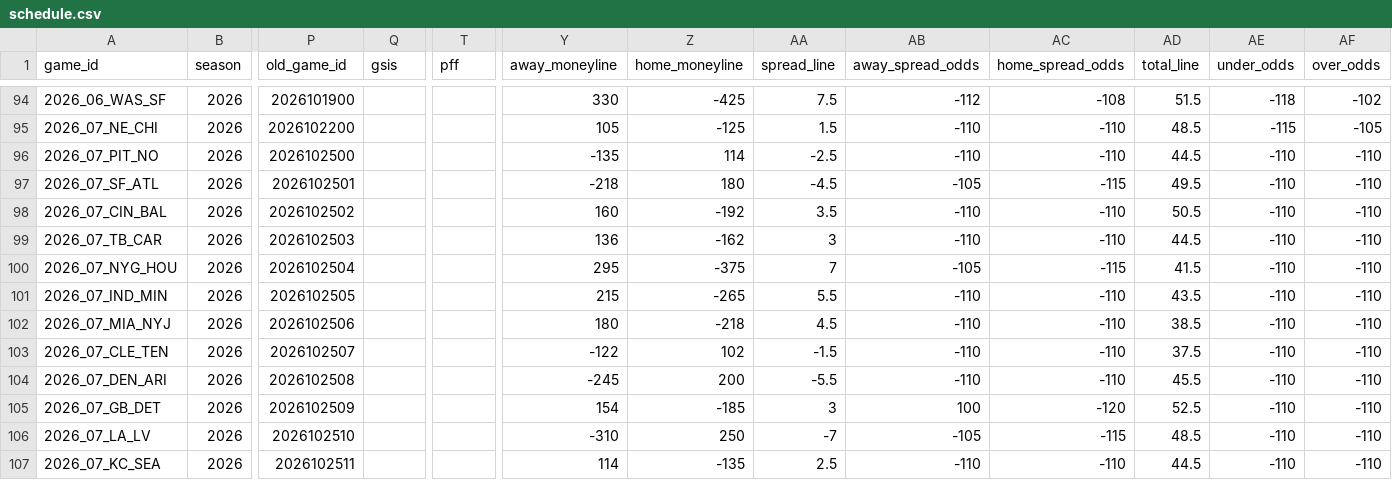
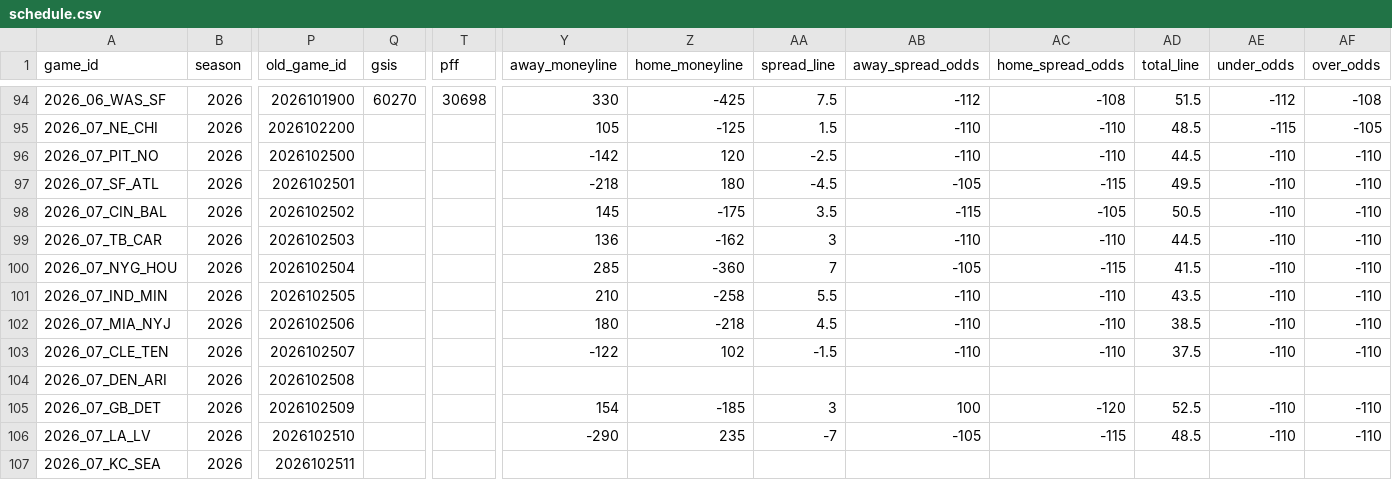
Before and after one commit to jlwin1995-alt/Bball, a CSV file: football/data/raw/schedule.csv, drawn as a sheet; only a part is shown, gaps mark what is left out; the diff covers the shown part only; the diff names each change by its address in the sheet, - before the commit and + after, or states it on an @@ line.

```diff
--- a/football/data/raw/schedule.csv
+++ b/football/data/raw/schedule.csv
-Q94 (gsis): (empty)
+Q94 (gsis): 60270
-T94 (pff): (empty)
+T94 (pff): 30698
-AE94 (under_odds): -118
+AE94 (under_odds): -112
-AF94 (over_odds): -102
+AF94 (over_odds): -108
-Y96 (away_moneyline): -135
+Y96 (away_moneyline): -142
-Z96 (home_moneyline): 114
+Z96 (home_moneyline): 120
-Y98 (away_moneyline): 160
+Y98 (away_moneyline): 145
-Z98 (home_moneyline): -192
+Z98 (home_moneyline): -175
-AB98 (away_spread_odds): -110
+AB98 (away_spread_odds): -115
-AC98 (home_spread_odds): -110
+AC98 (home_spread_odds): -105
-Y100 (away_moneyline): 295
+Y100 (away_moneyline): 285
-Z100 (home_moneyline): -375
+Z100 (home_moneyline): -360
-Y101 (away_moneyline): 215
+Y101 (away_moneyline): 210
-Z101 (home_moneyline): -265
+Z101 (home_moneyline): -258
-Y104 (away_moneyline): -245
+Y104 (away_moneyline): (empty)
-Z104 (home_moneyline): 200
+Z104 (home_moneyline): (empty)
-AA104 (spread_line): -5.5
+AA104 (spread_line): (empty)
-AB104 (away_spread_odds): -110
+AB104 (away_spread_odds): (empty)
-AC104 (home_spread_odds): -110
+AC104 (home_spread_odds): (empty)
-AD104 (total_line): 45.5
+AD104 (total_line): (empty)
-AE104 (under_odds): -110
+AE104 (under_odds): (empty)
-AF104 (over_odds): -110
+AF104 (over_odds): (empty)
-Y106 (away_moneyline): -310
+Y106 (away_moneyline): -290
-Z106 (home_moneyline): 250
+Z106 (home_moneyline): 235
-Y107 (away_moneyline): 114
+Y107 (away_moneyline): (empty)
-Z107 (home_moneyline): -135
+Z107 (home_moneyline): (empty)
-AA107 (spread_line): 2.5
+AA107 (spread_line): (empty)
-AB107 (away_spread_odds): -110
+AB107 (away_spread_odds): (empty)
-AC107 (home_spread_odds): -110
+AC107 (home_spread_odds): (empty)
-AD107 (total_line): 44.5
+AD107 (total_line): (empty)
-AE107 (under_odds): -110
+AE107 (under_odds): (empty)
-AF107 (over_odds): -110
+AF107 (over_odds): (empty)
```
Also changed, not shown: 66 edited cells elsewhere in this file, football/data/raw/cfb_games.csv, 6 other files.
